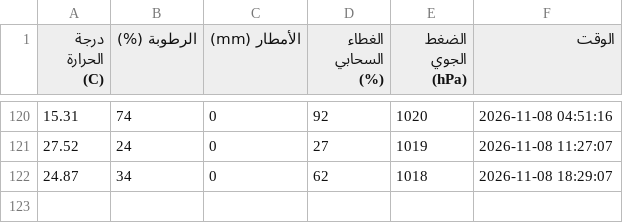
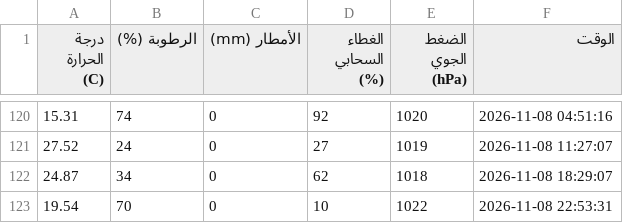
Before and after one commit to jalal77207-create/weather-, a CSV file: weather_of_Sana'a.csv, drawn as a sheet; only a part is shown, gaps mark what is left out.

```diff
--- a/weather_of_Sana'a.csv
+++ b/weather_of_Sana'a.csv
@@ -122 +122,2 @@
 24.87,34,0,62,1018,2026-11-08 18:29:07
+19.54,70,0,10,1022,2026-11-08 22:53:31
```
